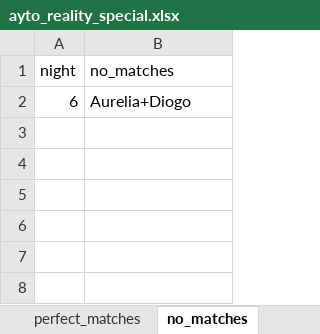
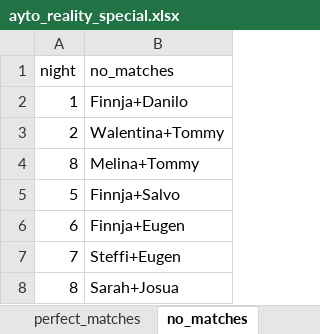
Before and after one commit to raupy/AYTO, an Excel workbook: ayto_reality_special.xlsx, sheet no_matches, drawn as a sheet; values as stored, in another font and other column widths than the file's, no borders; addresses are those after the commit; the diff names each change by its address in the sheet, - before the commit and + after, or states it on an @@ line.

```diff
--- a/ayto_reality_special.xlsx (sheet no_matches)
+++ b/ayto_reality_special.xlsx (sheet no_matches)
+row 2: 1 | Finnja+Danilo
+row 3: 2 | Walentina+Tommy
+row 4: 8 | Melina+Tommy
+row 5: 5 | Finnja+Salvo
-B6 (no_matches): Aurelia+Diogo
+B6 (no_matches): Finnja+Eugen
+row 7: 7 | Steffi+Eugen
+row 8: 8 | Sarah+Josua
```
Also changed, not shown: sheet matching_night_table, sheet perfect_matches, 5 other files.
